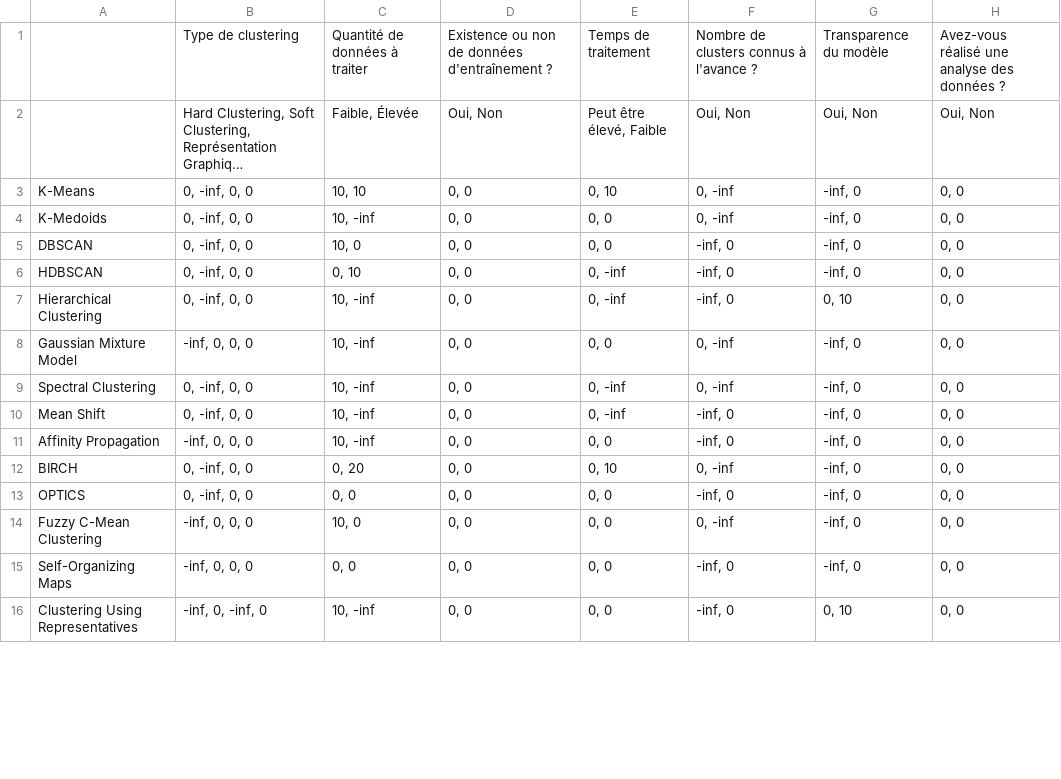
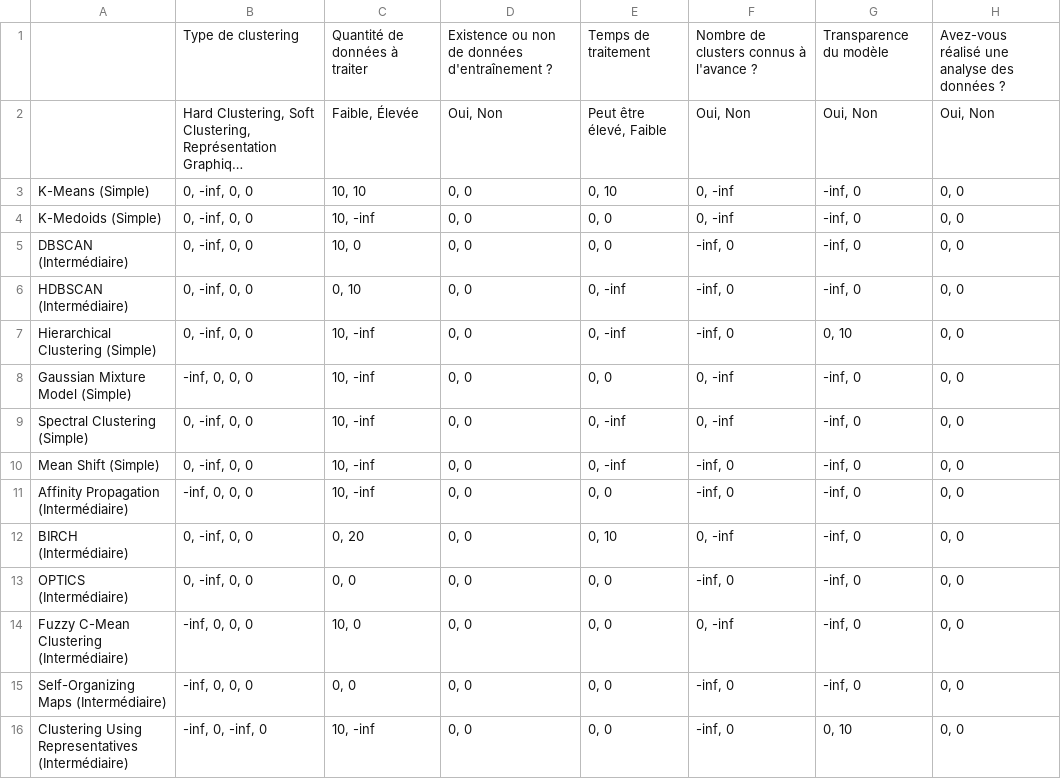
Before and after one commit to romano122333/projet_procom, a CSV file: csv/clustering.csv, drawn as a sheet; only a part is shown; long unchanged cells end in …; the diff covers the shown part only; the diff names each change by its address in the sheet, - before the commit and + after, or states it on an @@ line.

```diff
--- a/csv/clustering.csv
+++ b/csv/clustering.csv
-A3: K-Means
+A3: K-Means (Simple)
-A4: K-Medoids
+A4: K-Medoids (Simple)
-A5: DBSCAN
+A5: DBSCAN (Intermédiaire)
-A6: HDBSCAN
+A6: HDBSCAN (Intermédiaire)
-A7: Hierarchical Clustering
+A7: Hierarchical Clustering (Simple)
-A8: Gaussian Mixture Model
+A8: Gaussian Mixture Model (Simple)
-A9: Spectral Clustering
+A9: Spectral Clustering (Simple)
-A10: Mean Shift
+A10: Mean Shift (Simple)
-A11: Affinity Propagation
+A11: Affinity Propagation (Intermédiaire)
-A12: BIRCH
+A12: BIRCH (Intermédiaire)
-A13: OPTICS
+A13: OPTICS (Intermédiaire)
-A14: Fuzzy C-Mean Clustering
+A14: Fuzzy C-Mean Clustering (Intermédiaire)
-A15: Self-Organizing Maps
+A15: Self-Organizing Maps (Intermédiaire)
-A16: Clustering Using Representatives
+A16: Clustering Using Representatives (Intermédiaire)
```
Also changed, not shown: 19 edited cells elsewhere in this file, csv/classification.csv, csv/creation_modification_contenu.csv, 8 other files.
